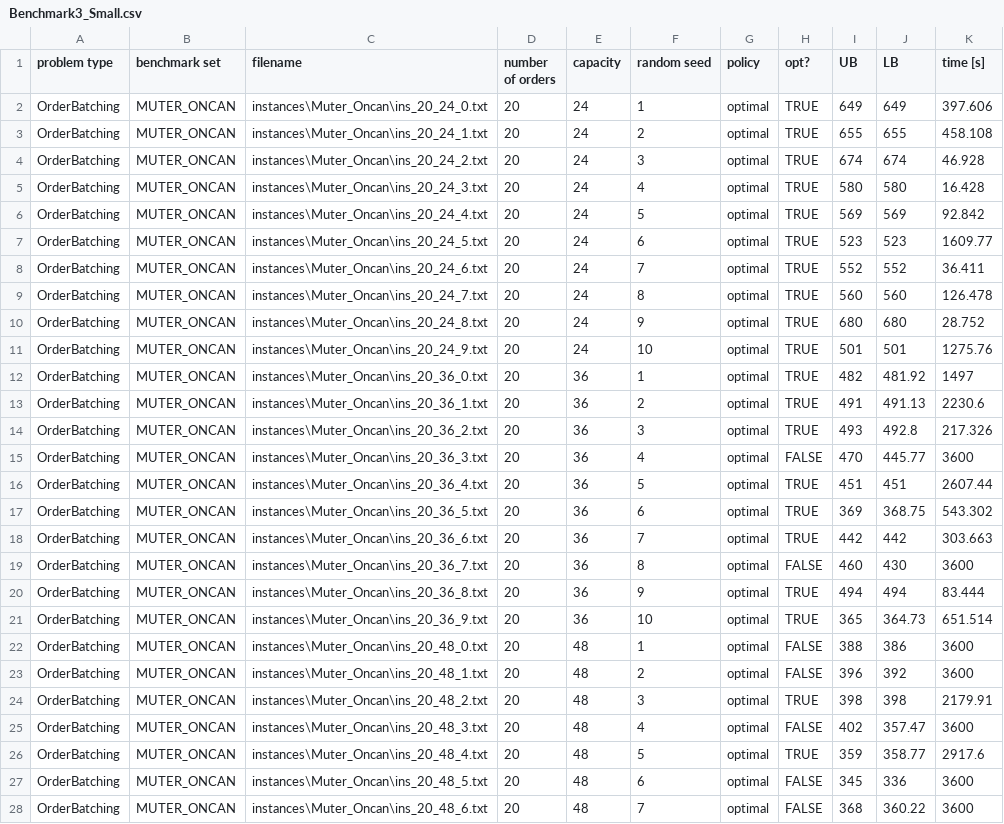
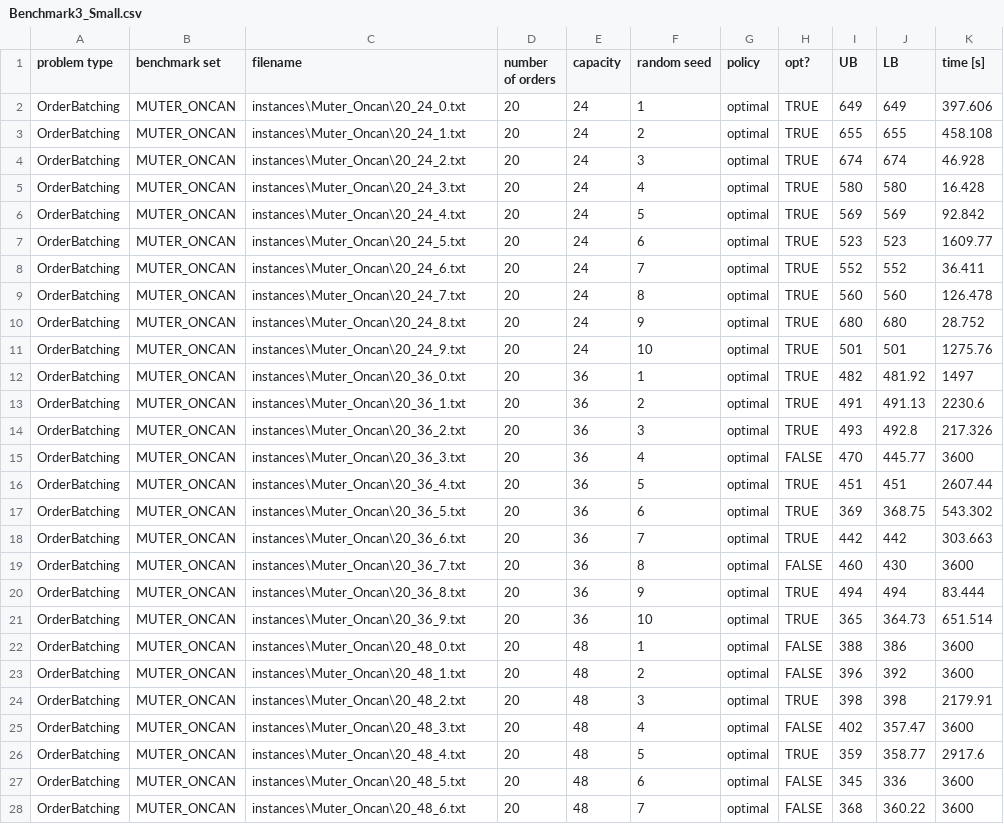
Before and after one commit to S-ahj800/JOBPRP-Hybrid-Branch-and-Price, a CSV file: src/results/Benchmarks/Benchmark3_Small.csv, drawn as a sheet; only a part is shown; the diff covers the shown part only.

```diff
--- a/src/results/Benchmarks/Benchmark3_Small.csv
+++ b/src/results/Benchmarks/Benchmark3_Small.csv
@@ -1,28 +1,28 @@
 problem type,benchmark set,filename,number of orders,capacity,random seed,policy,opt?,UB,LB,time [s]
-OrderBatching,MUTER_ONCAN,instances\Muter_Oncan\ins_20_24_0.txt,20,24,1,optimal,TRUE,649,649,397.606
-OrderBatching,MUTER_ONCAN,instances\Muter_Oncan\ins_20_24_1.txt,20,24,2,optimal,TRUE,655,655,458.108
-OrderBatching,MUTER_ONCAN,instances\Muter_Oncan\ins_20_24_2.txt,20,24,3,optimal,TRUE,674,674,46.928
-OrderBatching,MUTER_ONCAN,instances\Muter_Oncan\ins_20_24_3.txt,20,24,4,optimal,TRUE,580,580,16.428
-OrderBatching,MUTER_ONCAN,instances\Muter_Oncan\ins_20_24_4.txt,20,24,5,optimal,TRUE,569,569,92.842
-OrderBatching,MUTER_ONCAN,instances\Muter_Oncan\ins_20_24_5.txt,20,24,6,optimal,TRUE,523,523,1609.77
-OrderBatching,MUTER_ONCAN,instances\Muter_Oncan\ins_20_24_6.txt,20,24,7,optimal,TRUE,552,552,36.411
-OrderBatching,MUTER_ONCAN,instances\Muter_Oncan\ins_20_24_7.txt,20,24,8,optimal,TRUE,560,560,126.478
-OrderBatching,MUTER_ONCAN,instances\Muter_Oncan\ins_20_24_8.txt,20,24,9,optimal,TRUE,680,680,28.752
-OrderBatching,MUTER_ONCAN,instances\Muter_Oncan\ins_20_24_9.txt,20,24,10,optimal,TRUE,501,501,1275.76
-OrderBatching,MUTER_ONCAN,instances\Muter_Oncan\ins_20_36_0.txt,20,36,1,optimal,TRUE,482,481.92,1497
-OrderBatching,MUTER_ONCAN,instances\Muter_Oncan\ins_20_36_1.txt,20,36,2,optimal,TRUE,491,491.13,2230.6
-OrderBatching,MUTER_ONCAN,instances\Muter_Oncan\ins_20_36_2.txt,20,36,3,optimal,TRUE,493,492.8,217.326
-OrderBatching,MUTER_ONCAN,instances\Muter_Oncan\ins_20_36_3.txt,20,36,4,optimal,FALSE,470,445.77,3600
-OrderBatching,MUTER_ONCAN,instances\Muter_Oncan\ins_20_36_4.txt,20,36,5,optimal,TRUE,451,451,2607.44
-OrderBatching,MUTER_ONCAN,instances\Muter_Oncan\ins_20_36_5.txt,20,36,6,optimal,TRUE,369,368.75,543.302
-OrderBatching,MUTER_ONCAN,instances\Muter_Oncan\ins_20_36_6.txt,20,36,7,optimal,TRUE,442,442,303.663
-OrderBatching,MUTER_ONCAN,instances\Muter_Oncan\ins_20_36_7.txt,20,36,8,optimal,FALSE,460,430,3600
-OrderBatching,MUTER_ONCAN,instances\Muter_Oncan\ins_20_36_8.txt,20,36,9,optimal,TRUE,494,494,83.444
-OrderBatching,MUTER_ONCAN,instances\Muter_Oncan\ins_20_36_9.txt,20,36,10,optimal,TRUE,365,364.73,651.514
-OrderBatching,MUTER_ONCAN,instances\Muter_Oncan\ins_20_48_0.txt,20,48,1,optimal,FALSE,388,386,3600
-OrderBatching,MUTER_ONCAN,instances\Muter_Oncan\ins_20_48_1.txt,20,48,2,optimal,FALSE,396,392,3600
-OrderBatching,MUTER_ONCAN,instances\Muter_Oncan\ins_20_48_2.txt,20,48,3,optimal,TRUE,398,398,2179.91
-OrderBatching,MUTER_ONCAN,instances\Muter_Oncan\ins_20_48_3.txt,20,48,4,optimal,FALSE,402,357.47,3600
-OrderBatching,MUTER_ONCAN,instances\Muter_Oncan\ins_20_48_4.txt,20,48,5,optimal,TRUE,359,358.77,2917.6
-OrderBatching,MUTER_ONCAN,instances\Muter_Oncan\ins_20_48_5.txt,20,48,6,optimal,FALSE,345,336,3600
-OrderBatching,MUTER_ONCAN,instances\Muter_Oncan\ins_20_48_6.txt,20,48,7,optimal,FALSE,368,360.22,3600
+OrderBatching,MUTER_ONCAN,instances\Muter_Oncan\20_24_0.txt,20,24,1,optimal,TRUE,649,649,397.606
+OrderBatching,MUTER_ONCAN,instances\Muter_Oncan\20_24_1.txt,20,24,2,optimal,TRUE,655,655,458.108
+OrderBatching,MUTER_ONCAN,instances\Muter_Oncan\20_24_2.txt,20,24,3,optimal,TRUE,674,674,46.928
+OrderBatching,MUTER_ONCAN,instances\Muter_Oncan\20_24_3.txt,20,24,4,optimal,TRUE,580,580,16.428
+OrderBatching,MUTER_ONCAN,instances\Muter_Oncan\20_24_4.txt,20,24,5,optimal,TRUE,569,569,92.842
+OrderBatching,MUTER_ONCAN,instances\Muter_Oncan\20_24_5.txt,20,24,6,optimal,TRUE,523,523,1609.77
+OrderBatching,MUTER_ONCAN,instances\Muter_Oncan\20_24_6.txt,20,24,7,optimal,TRUE,552,552,36.411
+OrderBatching,MUTER_ONCAN,instances\Muter_Oncan\20_24_7.txt,20,24,8,optimal,TRUE,560,560,126.478
+OrderBatching,MUTER_ONCAN,instances\Muter_Oncan\20_24_8.txt,20,24,9,optimal,TRUE,680,680,28.752
+OrderBatching,MUTER_ONCAN,instances\Muter_Oncan\20_24_9.txt,20,24,10,optimal,TRUE,501,501,1275.76
+OrderBatching,MUTER_ONCAN,instances\Muter_Oncan\20_36_0.txt,20,36,1,optimal,TRUE,482,481.92,1497
+OrderBatching,MUTER_ONCAN,instances\Muter_Oncan\20_36_1.txt,20,36,2,optimal,TRUE,491,491.13,2230.6
+OrderBatching,MUTER_ONCAN,instances\Muter_Oncan\20_36_2.txt,20,36,3,optimal,TRUE,493,492.8,217.326
+OrderBatching,MUTER_ONCAN,instances\Muter_Oncan\20_36_3.txt,20,36,4,optimal,FALSE,470,445.77,3600
+OrderBatching,MUTER_ONCAN,instances\Muter_Oncan\20_36_4.txt,20,36,5,optimal,TRUE,451,451,2607.44
+OrderBatching,MUTER_ONCAN,instances\Muter_Oncan\20_36_5.txt,20,36,6,optimal,TRUE,369,368.75,543.302
+OrderBatching,MUTER_ONCAN,instances\Muter_Oncan\20_36_6.txt,20,36,7,optimal,TRUE,442,442,303.663
+OrderBatching,MUTER_ONCAN,instances\Muter_Oncan\20_36_7.txt,20,36,8,optimal,FALSE,460,430,3600
+OrderBatching,MUTER_ONCAN,instances\Muter_Oncan\20_36_8.txt,20,36,9,optimal,TRUE,494,494,83.444
+OrderBatching,MUTER_ONCAN,instances\Muter_Oncan\20_36_9.txt,20,36,10,optimal,TRUE,365,364.73,651.514
+OrderBatching,MUTER_ONCAN,instances\Muter_Oncan\20_48_0.txt,20,48,1,optimal,FALSE,388,386,3600
+OrderBatching,MUTER_ONCAN,instances\Muter_Oncan\20_48_1.txt,20,48,2,optimal,FALSE,396,392,3600
+OrderBatching,MUTER_ONCAN,instances\Muter_Oncan\20_48_2.txt,20,48,3,optimal,TRUE,398,398,2179.91
+OrderBatching,MUTER_ONCAN,instances\Muter_Oncan\20_48_3.txt,20,48,4,optimal,FALSE,402,357.47,3600
+OrderBatching,MUTER_ONCAN,instances\Muter_Oncan\20_48_4.txt,20,48,5,optimal,TRUE,359,358.77,2917.6
+OrderBatching,MUTER_ONCAN,instances\Muter_Oncan\20_48_5.txt,20,48,6,optimal,FALSE,345,336,3600
+OrderBatching,MUTER_ONCAN,instances\Muter_Oncan\20_48_6.txt,20,48,7,optimal,FALSE,368,360.22,3600
```
Also changed, not shown: 3 edited cells elsewhere in this file, src/results/Benchmarks/Benchmark2_Medium.csv, src/results/Benchmarks/Benchmark3_Large.csv, 13 other files.
